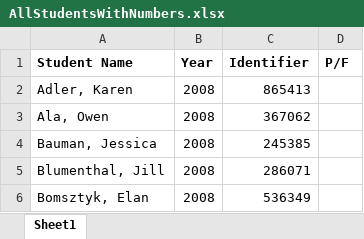
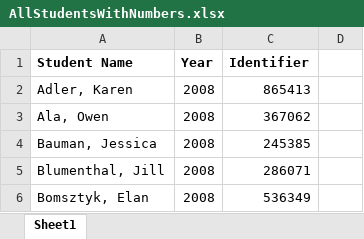
Before and after one commit to RagesMR/8800, an Excel workbook: AllStudentsWithNumbers.xlsx, sheet Sheet1, drawn as a sheet; only a part is shown; values as stored, in another font and other column widths than the file's, no borders; conditional formats not drawn; the diff names each change by its address in the sheet, - before the commit and + after, or states it on an @@ line.

```diff
--- a/AllStudentsWithNumbers.xlsx (sheet Sheet1)
+++ b/AllStudentsWithNumbers.xlsx (sheet Sheet1)
-D1: P/F
+D1: (empty)
```
Also changed, not shown: 7 other files.
